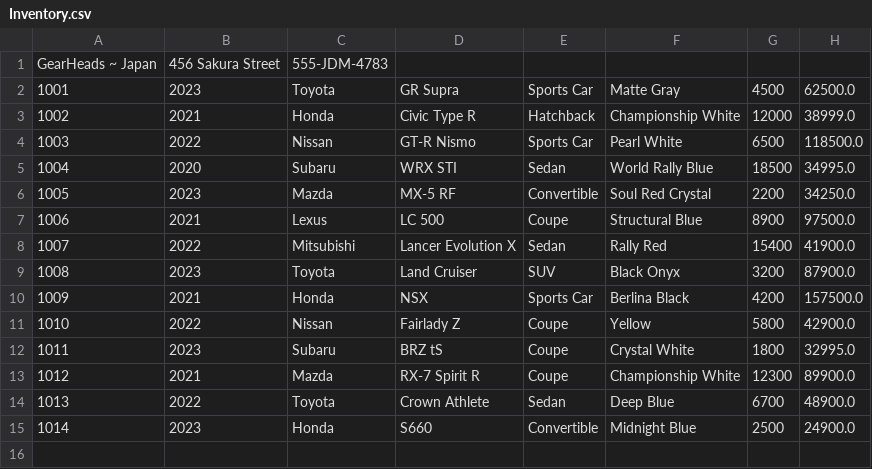
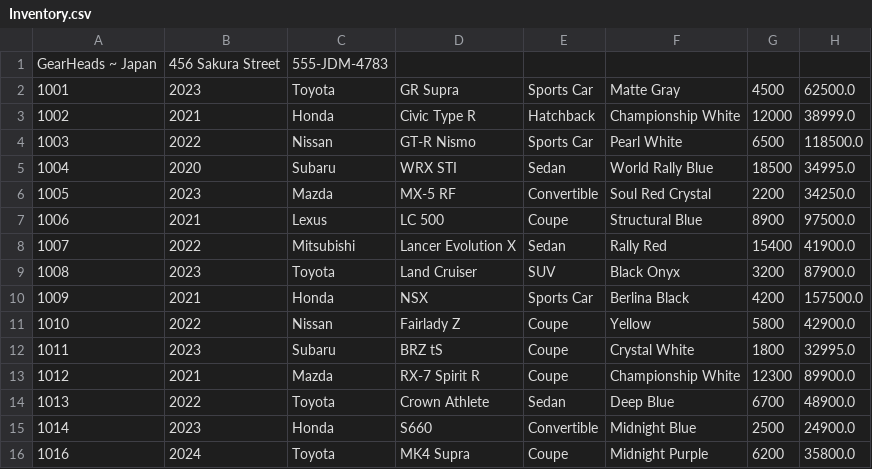
Before and after one commit to HuntR-exe/BootcampGuzman, a CSV file: Workshop4/src/main/resources/Inventory.csv, drawn as a sheet; the diff names each change by its address in the sheet, - before the commit and + after, or states it on an @@ line.

Commit message:
UpdateFInal

```diff
--- a/Workshop4/src/main/resources/Inventory.csv
+++ b/Workshop4/src/main/resources/Inventory.csv
+row 16: 1016 | 2024 | Toyota | MK4 Supra | Coupe | Midnight Purple | 6200 | 35800.0
```
